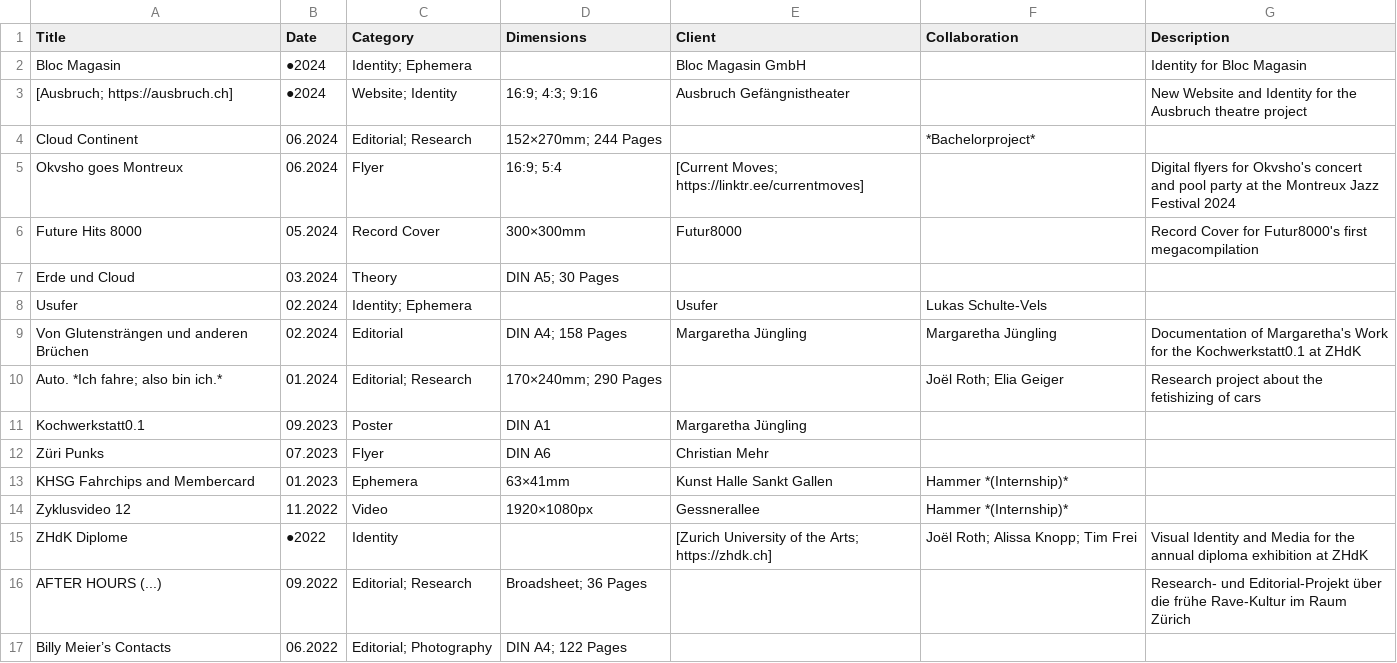
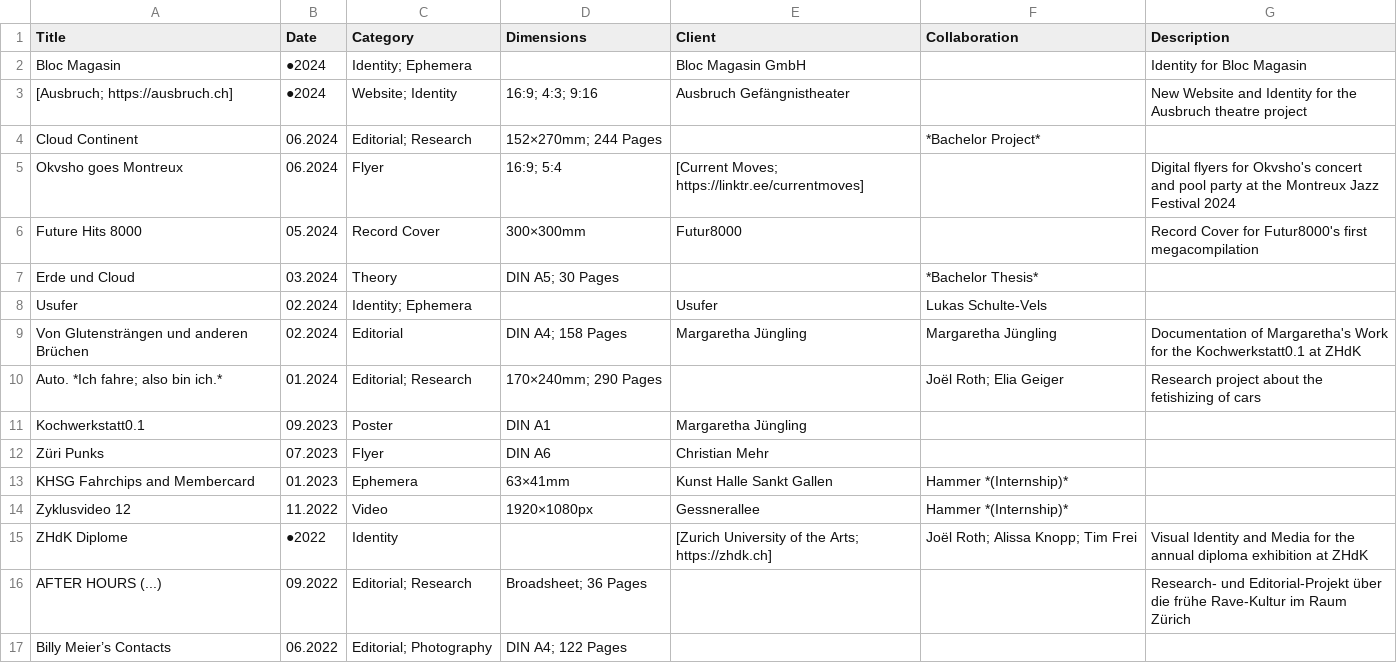
Before and after one commit to teskgro/portfolio, a CSV file: data.csv, drawn as a sheet.

Commit message:
Update data.csv

```diff
--- a/data.csv
+++ b/data.csv
@@ -3,6 +3,6 @@ Bloc Magasin, ●2024, Identity; Ephemera, , Bloc Magasin GmbH, , Identity for B
 [Ausbruch; https://ausbruch.ch], ●2024, Website; Identity, 16:9; 4:3; 9:16, Ausbruch Gefängnistheater, , New Website and Identity for the Ausbruch theatre project
-Cloud Continent, 06.2024, Editorial; Research, 152×270mm; 244 Pages, , *Bachelorproject*,
+Cloud Continent, 06.2024, Editorial; Research, 152×270mm; 244 Pages, , *Bachelor Project*,
 Okvsho goes Montreux, 06.2024, Flyer, 16:9; 5:4, [Current Moves; https://linktr.ee/currentmoves], , Digital flyers for Okvsho's concert and pool party at the Montreux Jazz Festival 2024
 Future Hits 8000, 05.2024, Record Cover, 300×300mm, Futur8000, , Record Cover for Futur8000's first megacompilation
-Erde und Cloud, 03.2024, Theory, DIN A5; 30 Pages, , ,
+Erde und Cloud, 03.2024, Theory, DIN A5; 30 Pages, , *Bachelor Thesis*,
 Usufer, 02.2024, Identity; Ephemera, , Usufer, Lukas Schulte-Vels,
```
